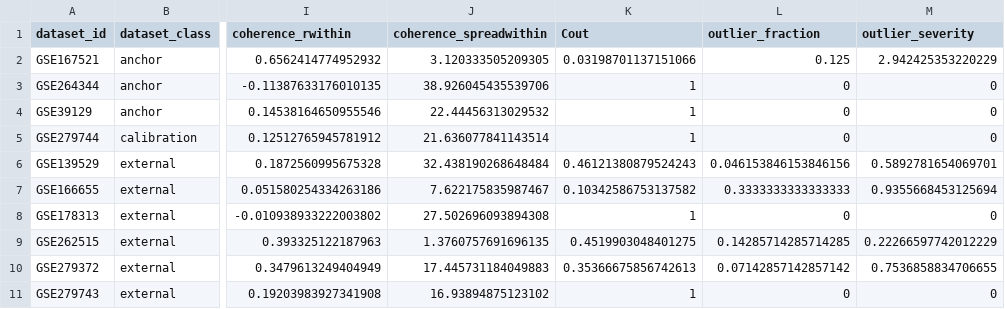
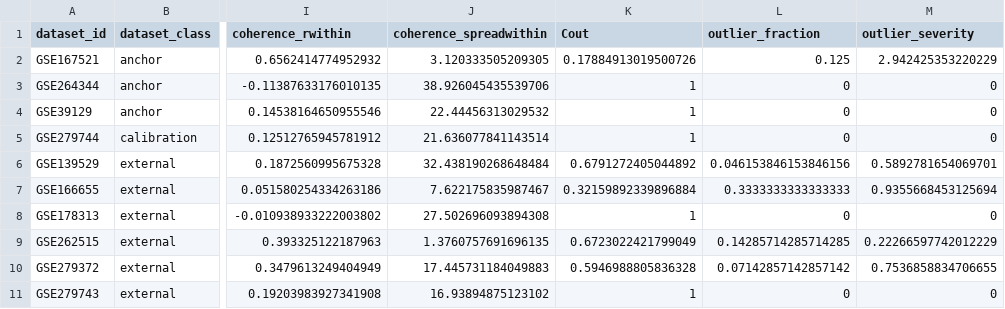
Before and after one commit to YanshengLuo/InnateImmuneResponseScore, a TSV file: Dataset_Level_Confidence_score_prototype/intermediate/04_drs_raw_metrics.tsv, drawn as a sheet; only a part is shown, gaps mark what is left out; the diff names each change by its address in the sheet, - before the commit and + after, or states it on an @@ line.

```diff
--- a/Dataset_Level_Confidence_score_prototype/intermediate/04_drs_raw_metrics.tsv
+++ b/Dataset_Level_Confidence_score_prototype/intermediate/04_drs_raw_metrics.tsv
-K2 (Cout): 0.03198701137151066
+K2 (Cout): 0.17884913019500726
-K6 (Cout): 0.46121380879524243
+K6 (Cout): 0.6791272405044892
-K7 (Cout): 0.10342586753137582
+K7 (Cout): 0.32159892339896884
-K9 (Cout): 0.4519903048401275
+K9 (Cout): 0.6723022421799049
-K10 (Cout): 0.35366675856742613
+K10 (Cout): 0.5946988805836328
```
Also changed, not shown: Dataset_Level_Confidence_score_prototype/intermediate/04_drs_component_metrics.tsv, Dataset_Level_Confidence_score_prototype/outputs/05_final_drs.tsv, 7 other files.
